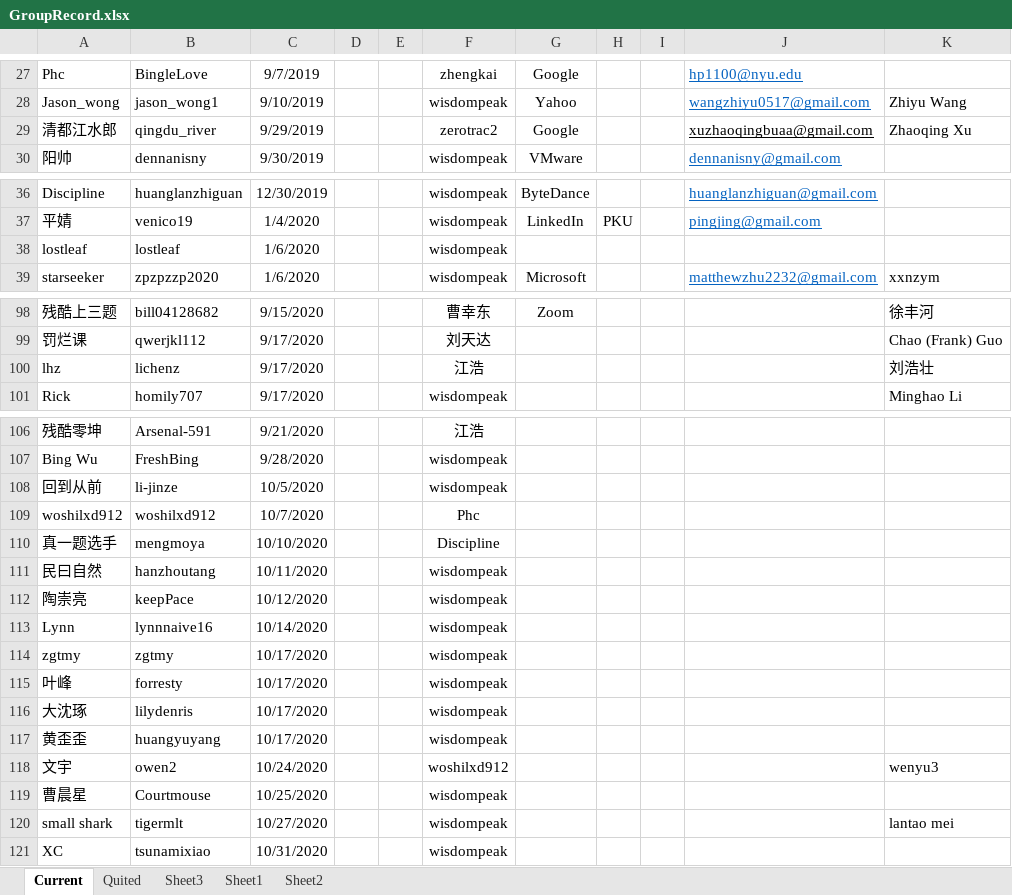
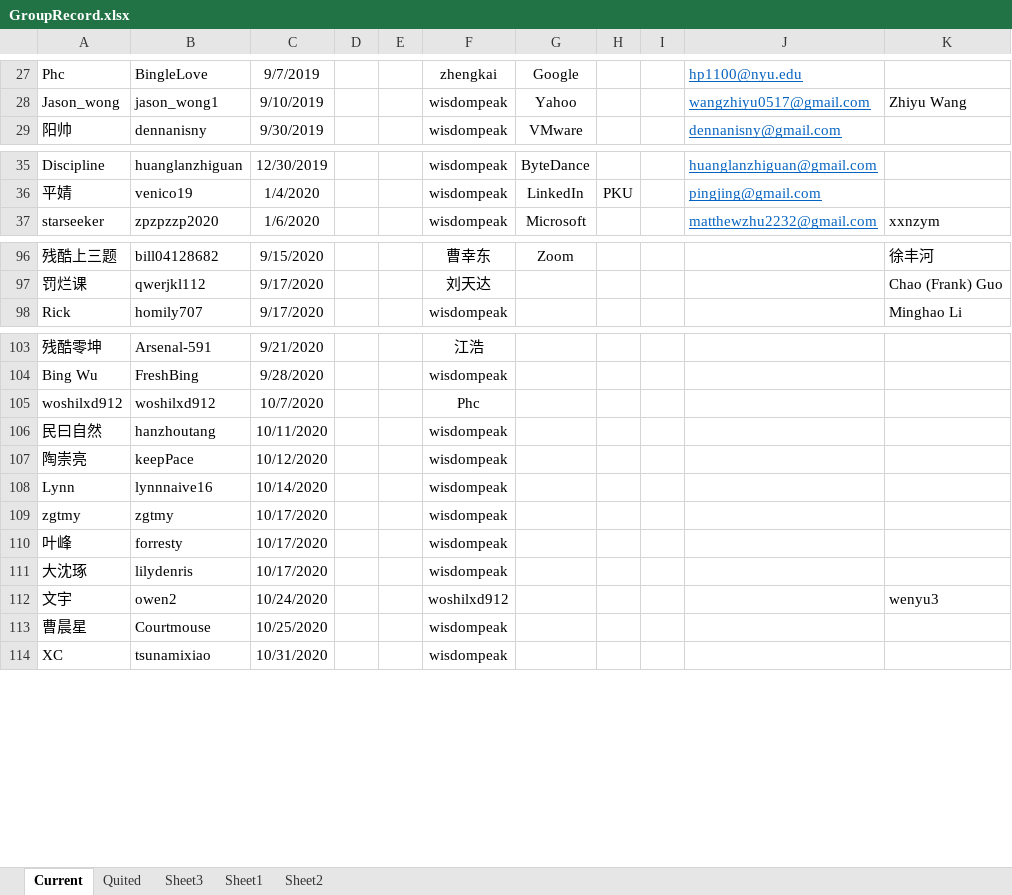
Before and after one commit to wisdompeak/lc-score-board, an Excel workbook: generateEXCEL/Data/Members/GroupRecord.xlsx, sheet Current, drawn as a sheet; only a part is shown, gaps mark what is left out; values as stored, in another font and other column widths than the file's, no borders; removed rows and columns are numbered as before the commit, all else as after; the diff covers the shown part only; the diff names each change by its address in the sheet, - before the commit and + after, or states it on an @@ line.

```diff
--- a/generateEXCEL/Data/Members/GroupRecord.xlsx (sheet Current)
+++ b/generateEXCEL/Data/Members/GroupRecord.xlsx (sheet Current)
-row 29: 清都江水郎 | qingdu_river | 9/29/2019 |  |  | zerotrac2 | Google |  |  | xuzhaoqingbuaa@gmail.com | Zhaoqing Xu
-row 38: lostleaf | lostleaf | 1/6/2020 |  |  | wisdompeak
-row 100: lhz | lichenz | 9/17/2020 |  |  | 江浩 |  |  |  |  | 刘浩壮
-row 108: 回到从前 | li-jinze | 10/5/2020 |  |  | wisdompeak
-row 110: 真一题选手 | mengmoya | 10/10/2020 |  |  | Discipline
-row 117: 黄歪歪 | huangyuyang | 10/17/2020 |  |  | wisdompeak
-row 120: small shark | tigermlt | 10/27/2020 |  |  | wisdompeak |  |  |  |  | lantao mei
```
Also changed, not shown: 1 added row and 2 edited cells elsewhere in this sheet, sheet Quited, generateEXCEL/graduates.xlsx, generateEXCEL/index.xlsx, 17 other files.
